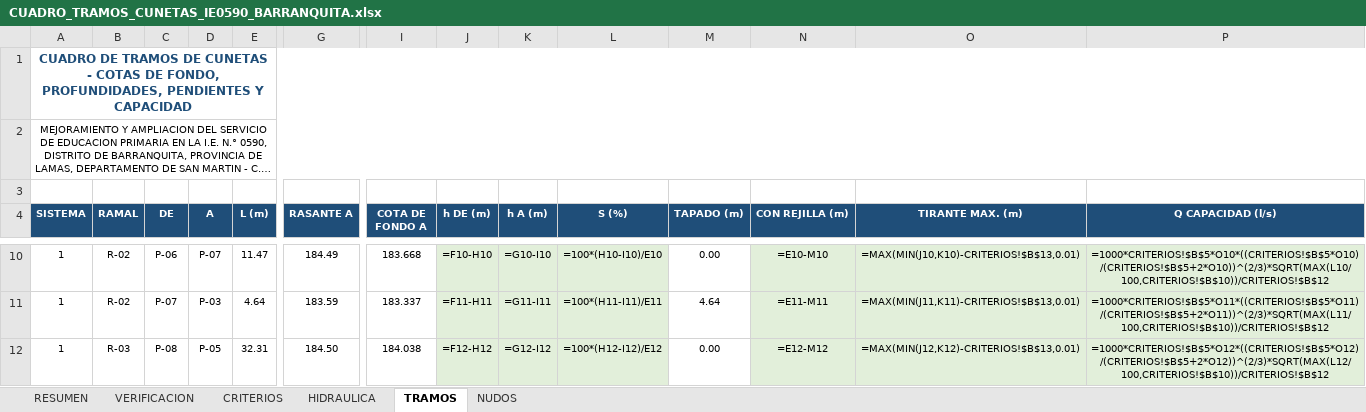
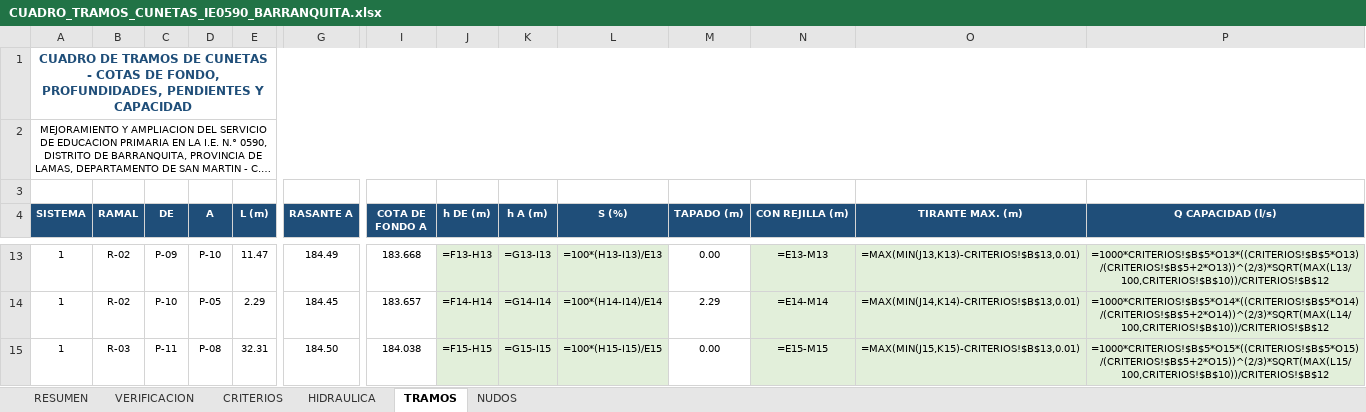
Before and after one commit to josedelcarmenpizarrosuarez10-debug/holaaa, an Excel workbook: entregables_barranquita/CUADRO_TRAMOS_CUNETAS_IE0590_BARRANQUITA.xlsx, sheet TRAMOS, drawn as a sheet; only a part is shown, gaps mark what is left out; long unchanged cells end in …; values as stored, in another font and other column widths than the file's, no borders; formulas without a stored value are shown as written; addresses are those after the commit; the diff covers the shown part only; the diff names each change by its address in the sheet, - before the commit and + after, or states it on an @@ line.

```diff
--- a/entregables_barranquita/CUADRO_TRAMOS_CUNETAS_IE0590_BARRANQUITA.xlsx (sheet TRAMOS)
+++ b/entregables_barranquita/CUADRO_TRAMOS_CUNETAS_IE0590_BARRANQUITA.xlsx (sheet TRAMOS)
-C13 (DE): P-06
+C13 (DE): P-09
-D13 (A): P-07
+D13 (A): P-10
-J13 (h DE (m)): =F10-H10
+J13 (h DE (m)): =F13-H13
-K13 (h A (m)): =G10-I10
+K13 (h A (m)): =G13-I13
-L13 (S (%)): =100*(H10-I10)/E10
+L13 (S (%)): =100*(H13-I13)/E13
-N13 (CON REJILLA (m)): =E10-M10
+N13 (CON REJILLA (m)): =E13-M13
-O13 (TIRANTE MAX. (m)): =MAX(MIN(J10,K10)-CRITERIOS!$B$13,0.01)
+O13 (TIRANTE MAX. (m)): =MAX(MIN(J13,K13)-CRITERIOS!$B$13,0.01)
-P13 (Q CAPACIDAD (l/s)): =1000*CRITERIOS!$B$5*O10*((CRITERIOS!$B$5*O10)/(CRITERIOS!$B$5+2*O10))^(2/3)*SQRT(MAX(L10/100,CRITERIOS!$B$10))/CRITERIOS!$B$12
+P13 (Q CAPACIDAD (l/s)): =1000*CRITERIOS!$B$5*O13*((CRITERIOS!$B$5*O13)/(CRITERIOS!$B$5+2*O13))^(2/3)*SQRT(MAX(L13/100,CRITERIOS!$B$10))/CRITERIOS!$B$12
-C14 (DE): P-07
+C14 (DE): P-10
-D14 (A): P-03
+D14 (A): P-05
-E14 (L (m)): 4.64
+E14 (L (m)): 2.29
-G14 (RASANTE A): 183.59
+G14 (RASANTE A): 184.45
-I14 (COTA DE FONDO A): 183.337
+I14 (COTA DE FONDO A): 183.657
-J14 (h DE (m)): =F11-H11
+J14 (h DE (m)): =F14-H14
-K14 (h A (m)): =G11-I11
+K14 (h A (m)): =G14-I14
-L14 (S (%)): =100*(H11-I11)/E11
+L14 (S (%)): =100*(H14-I14)/E14
-M14 (TAPADO (m)): 4.64
+M14 (TAPADO (m)): 2.29
-N14 (CON REJILLA (m)): =E11-M11
+N14 (CON REJILLA (m)): =E14-M14
-O14 (TIRANTE MAX. (m)): =MAX(MIN(J11,K11)-CRITERIOS!$B$13,0.01)
+O14 (TIRANTE MAX. (m)): =MAX(MIN(J14,K14)-CRITERIOS!$B$13,0.01)
-P14 (Q CAPACIDAD (l/s)): =1000*CRITERIOS!$B$5*O11*((CRITERIOS!$B$5*O11)/(CRITERIOS!$B$5+2*O11))^(2/3)*SQRT(MAX(L11/100,CRITERIOS!$B$10))/CRITERIOS!$B$12
+P14 (Q CAPACIDAD (l/s)): =1000*CRITERIOS!$B$5*O14*((CRITERIOS!$B$5*O14)/(CRITERIOS!$B$5+2*O14))^(2/3)*SQRT(MAX(L14/100,CRITERIOS!$B$10))/CRITERIOS!$B$12
-C15 (DE): P-08
+C15 (DE): P-11
-D15 (A): P-05
+D15 (A): P-08
-J15 (h DE (m)): =F12-H12
+J15 (h DE (m)): =F15-H15
-K15 (h A (m)): =G12-I12
+K15 (h A (m)): =G15-I15
-L15 (S (%)): =100*(H12-I12)/E12
+L15 (S (%)): =100*(H15-I15)/E15
-N15 (CON REJILLA (m)): =E12-M12
+N15 (CON REJILLA (m)): =E15-M15
-O15 (TIRANTE MAX. (m)): =MAX(MIN(J12,K12)-CRITERIOS!$B$13,0.01)
+O15 (TIRANTE MAX. (m)): =MAX(MIN(J15,K15)-CRITERIOS!$B$13,0.01)
-P15 (Q CAPACIDAD (l/s)): =1000*CRITERIOS!$B$5*O12*((CRITERIOS!$B$5*O12)/(CRITERIOS!$B$5+2*O12))^(2/3)*SQRT(MAX(L12/100,CRITERIOS!$B$10))/CRITERIOS!$B$12
+P15 (Q CAPACIDAD (l/s)): =1000*CRITERIOS!$B$5*O15*((CRITERIOS!$B$5*O15)/(CRITERIOS!$B$5+2*O15))^(2/3)*SQRT(MAX(L15/100,CRITERIOS!$B$10))/CRITERIOS!$B$12
```
Also changed, not shown: 8 added rows, 7 removed rows and 415 edited cells elsewhere in this sheet, sheet HIDRAULICA, sheet NUDOS, sheet VERIFICACION, sheet RESUMEN, 26 other files.
